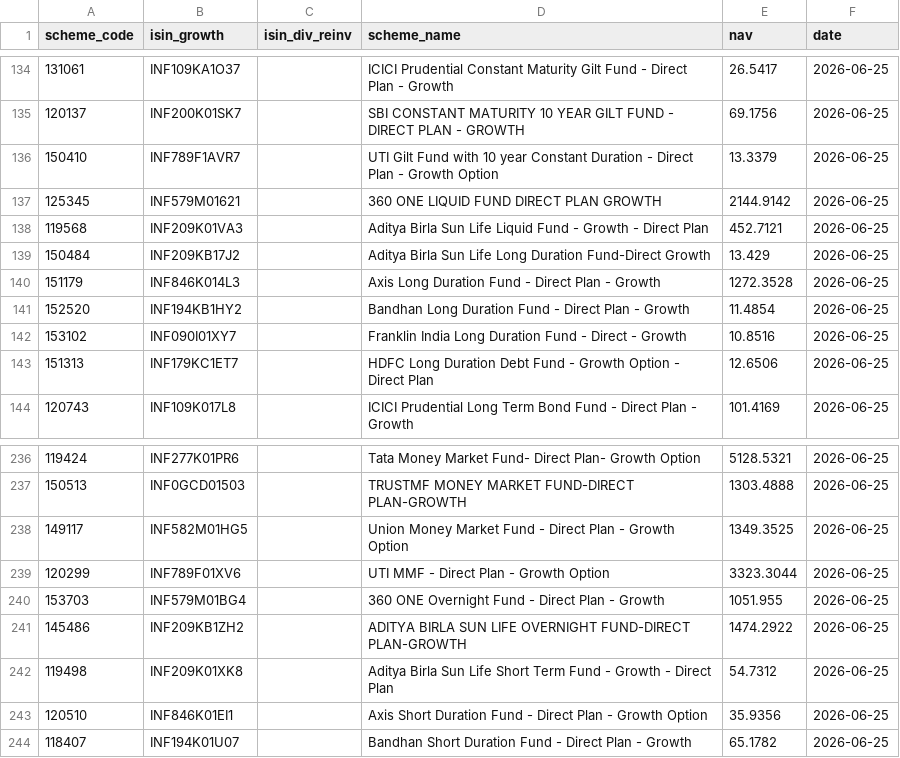
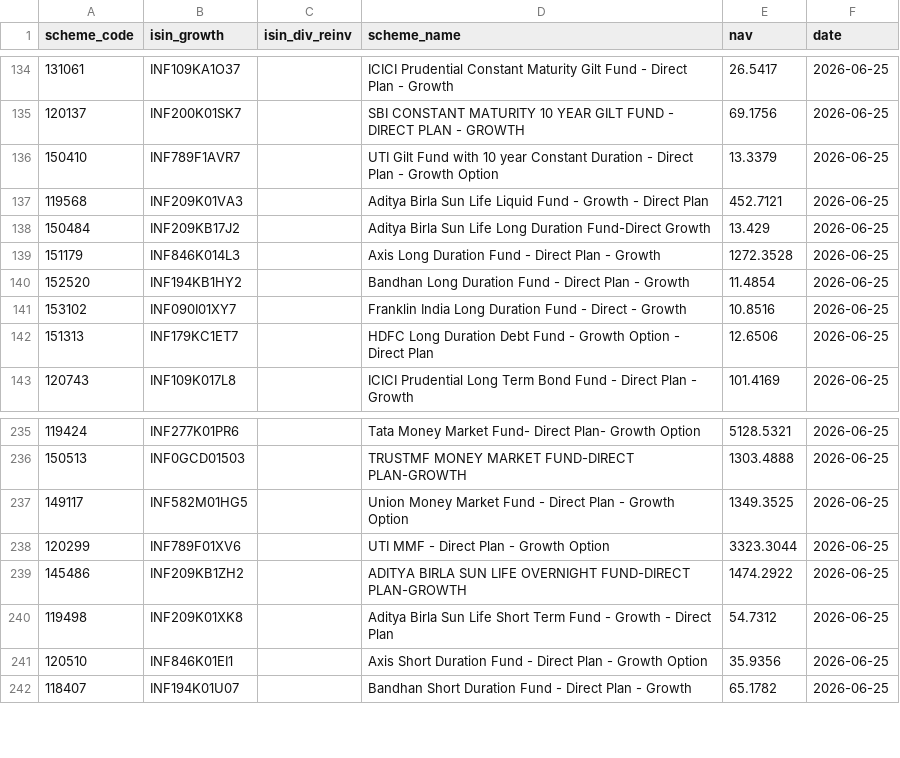
Before and after one commit to finfee-ai/nav-data-dump, a CSV file: data/latest.csv, drawn as a sheet; only a part is shown, gaps mark what is left out; the diff names each change by its address in the sheet, - before the commit and + after, or states it on an @@ line.

```diff
--- a/data/latest.csv
+++ b/data/latest.csv
-row 137: 125345 | INF579M01621 |  | 360 ONE LIQUID FUND DIRECT PLAN GROWTH | 2144.9142 | 2026-06-25
-row 240: 153703 | INF579M01BG4 |  | 360 ONE Overnight Fund - Direct Plan - Growth | 1051.955 | 2026-06-25
```
Also changed, not shown: data/daily/2026-06-27.csv, data/daily/2026-06-28.csv, 3 other files.
